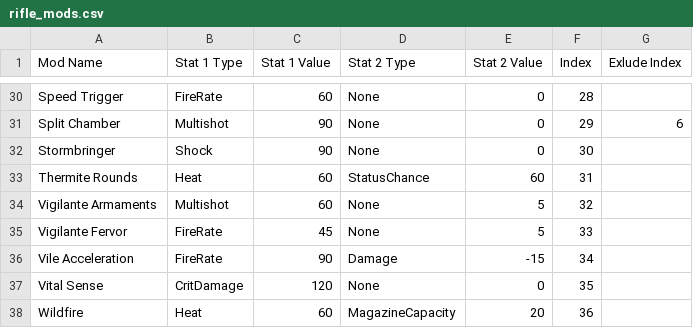
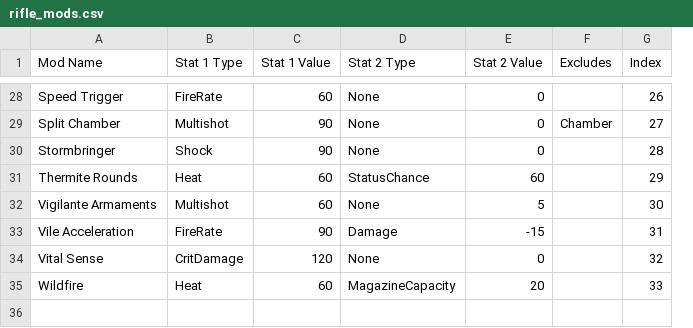
Before and after one commit to ReallyMadHermit/wf_optimizer, a CSV file: rifle_mods.csv, drawn as a sheet; only a part is shown, gaps mark what is left out; removed rows and columns are numbered as before the commit, all else as after; the diff covers the shown part only; the diff names each change by its address in the sheet, - before the commit and + after, or states it on an @@ line.

```diff
--- a/rifle_mods.csv
+++ b/rifle_mods.csv
+column F (Excludes), row 29: Chamber
-column G (Exlude Index), row 31: 6
-G28 (Index): 28
+G28 (Index): 26
-G29 (Index): 29
+G29 (Index): 27
-G30 (Index): 30
+G30 (Index): 28
-G31 (Index): 31
+G31 (Index): 29
-G32 (Index): 32
+G32 (Index): 30
-row 35: Vigilante Fervor | FireRate | 45 | None | 5 | 33
-G33 (Index): 34
+G33 (Index): 31
-G34 (Index): 35
+G34 (Index): 32
-G35 (Index): 36
+G35 (Index): 33
```
Also changed, not shown: 2 removed rows and 22 edited cells elsewhere in this file, 1 other file.
